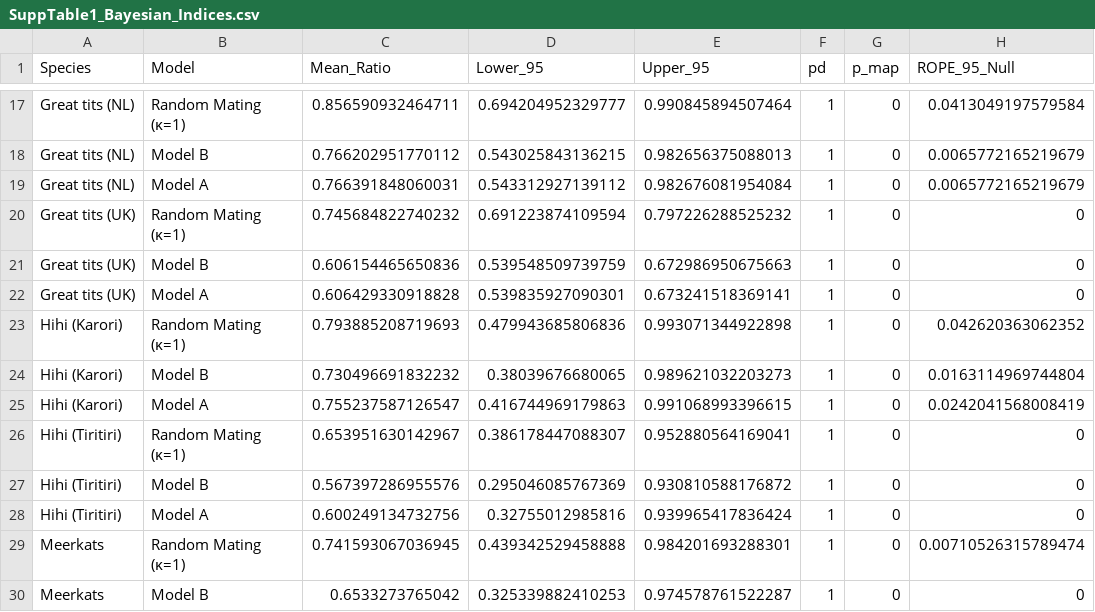
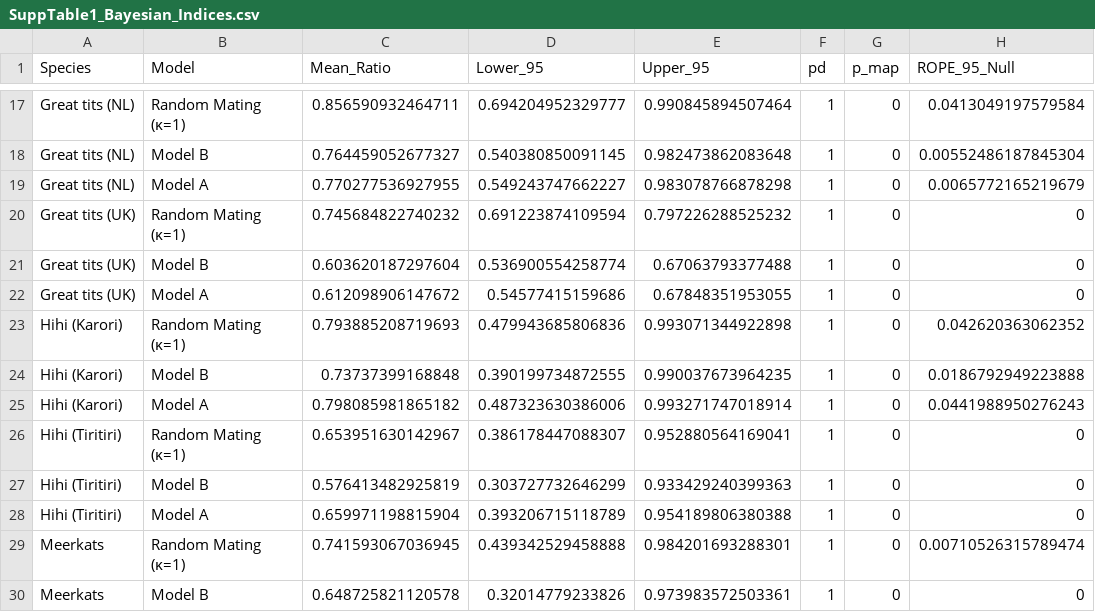
Before and after one commit to mawassw/va-neutral-diversity, a CSV file: main/SuppTable1_Bayesian_Indices.csv, drawn as a sheet; only a part is shown, gaps mark what is left out; the diff covers the shown part only.

```diff
--- a/main/SuppTable1_Bayesian_Indices.csv
+++ b/main/SuppTable1_Bayesian_Indices.csv
@@ -17,14 +17,14 @@
 "Great tits (NL)","Random Mating (κ=1)",0.856590932464711,0.694204952329777,0.990845894507464,1,0,0.0413049197579584
-"Great tits (NL)","Model B",0.766202951770112,0.543025843136215,0.982656375088013,1,0,0.0065772165219679
-"Great tits (NL)","Model A",0.766391848060031,0.543312927139112,0.982676081954084,1,0,0.0065772165219679
+"Great tits (NL)","Model B",0.764459052677327,0.540380850091145,0.982473862083648,1,0,0.00552486187845304
+"Great tits (NL)","Model A",0.770277536927955,0.549243747662227,0.983078766878298,1,0,0.0065772165219679
 "Great tits (UK)","Random Mating (κ=1)",0.745684822740232,0.691223874109594,0.797226288525232,1,0,0
-"Great tits (UK)","Model B",0.606154465650836,0.539548509739759,0.672986950675663,1,0,0
-"Great tits (UK)","Model A",0.606429330918828,0.539835927090301,0.673241518369141,1,0,0
+"Great tits (UK)","Model B",0.603620187297604,0.536900554258774,0.67063793377488,1,0,0
+"Great tits (UK)","Model A",0.612098906147672,0.54577415159686,0.67848351953055,1,0,0
 "Hihi (Karori)","Random Mating (κ=1)",0.793885208719693,0.479943685806836,0.993071344922898,1,0,0.042620363062352
-"Hihi (Karori)","Model B",0.730496691832232,0.38039676680065,0.989621032203273,1,0,0.0163114969744804
-"Hihi (Karori)","Model A",0.755237587126547,0.416744969179863,0.991068993396615,1,0,0.0242041568008419
+"Hihi (Karori)","Model B",0.73737399168848,0.390199734872555,0.990037673964235,1,0,0.0186792949223888
+"Hihi (Karori)","Model A",0.798085981865182,0.487323630386006,0.993271747018914,1,0,0.0441988950276243
 "Hihi (Tiritiri)","Random Mating (κ=1)",0.653951630142967,0.386178447088307,0.952880564169041,1,0,0
-"Hihi (Tiritiri)","Model B",0.567397286955576,0.295046085767369,0.930810588176872,1,0,0
-"Hihi (Tiritiri)","Model A",0.600249134732756,0.32755012985816,0.939965417836424,1,0,0
+"Hihi (Tiritiri)","Model B",0.576413482925819,0.303727732646299,0.933429240399363,1,0,0
+"Hihi (Tiritiri)","Model A",0.659971198815904,0.393206715118789,0.954189806380388,1,0,0
 "Meerkats","Random Mating (κ=1)",0.741593067036945,0.439342529458888,0.984201693288301,1,0,0.00710526315789474
-"Meerkats","Model B",0.6533273765042,0.325339882410253,0.974578761522287,1,0,0
+"Meerkats","Model B",0.648725821120578,0.32014779233826,0.973983572503361,1,0,0
```
Also changed, not shown: 69 edited cells elsewhere in this file, data/processed/parameters.csv, data/processed/populations.csv, 22 other files.
